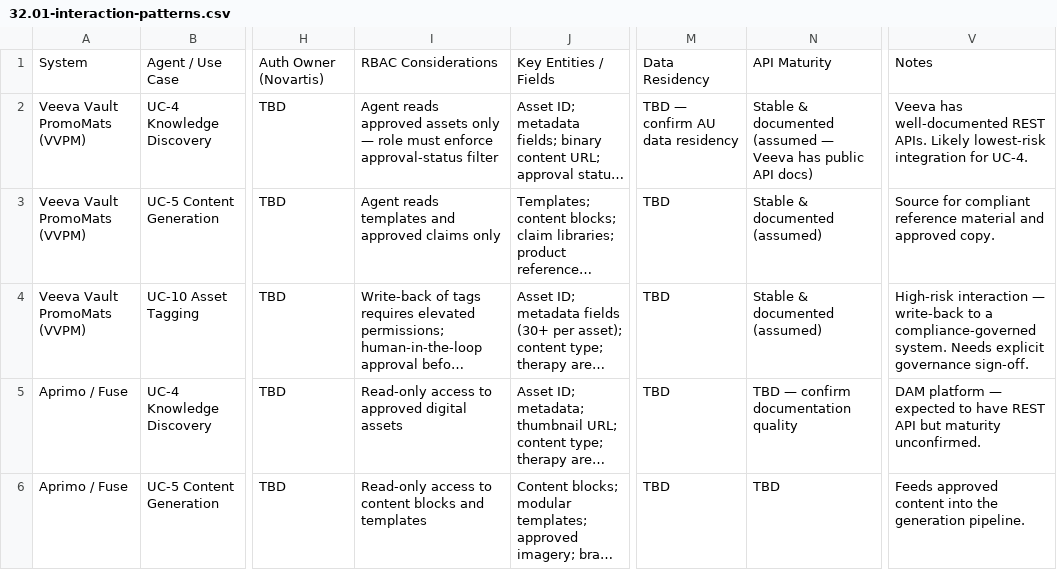
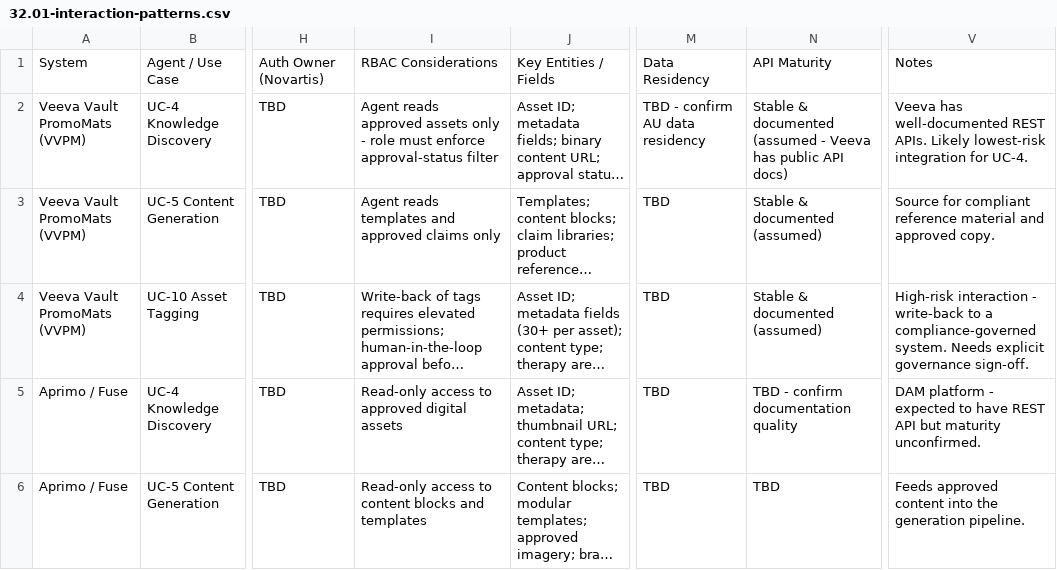
Before and after one commit to MurphCevo/novartis-app, a CSV file: 30-39_solution/32_design/32.01-interaction-patterns.csv, drawn as a sheet; only a part is shown, gaps mark what is left out; long unchanged cells end in …; the diff covers the shown part only; the diff names each change by its address in the sheet, - before the commit and + after, or states it on an @@ line.

```diff
--- a/30-39_solution/32_design/32.01-interaction-patterns.csv
+++ b/30-39_solution/32_design/32.01-interaction-patterns.csv
-I2: …assets only — role must…
+I2: …assets only - role must…
-M2: TBD — confirm AU data residency
+M2: TBD - confirm AU data residency
-N2: …documented (assumed — Veeva has…
+N2: …documented (assumed - Veeva has…
-V4: High-risk interaction — write-back to…
+V4: High-risk interaction - write-back to…
-N5: TBD — confirm documentation quality
+N5: TBD - confirm documentation quality
-V5: DAM platform — expected to…
+V5: DAM platform - expected to…
```
Also changed, not shown: 33 edited cells elsewhere in this file, 35 other files.
